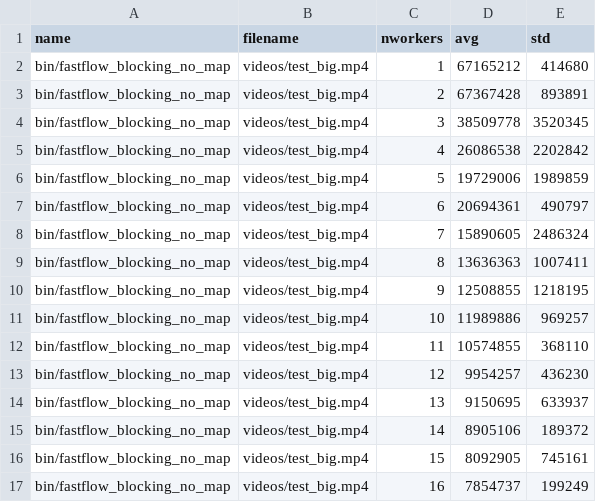
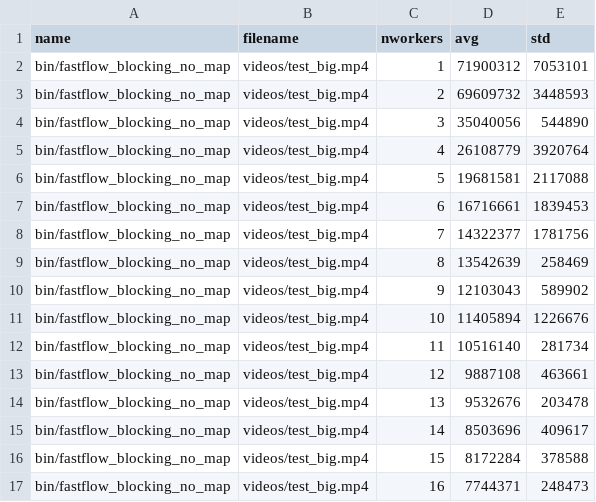
Before and after one commit to iwilare/video-motion-detection, a CSV file: data/fastflow_blocking_no_map2.csv, drawn as a sheet; only a part is shown; the diff covers the shown part only.

```diff
--- a/data/fastflow_blocking_no_map2.csv
+++ b/data/fastflow_blocking_no_map2.csv
@@ -1,17 +1,17 @@
 name,filename,nworkers,avg,std
-bin/fastflow_blocking_no_map,videos/test_big.mp4,1,67165212,414680
-bin/fastflow_blocking_no_map,videos/test_big.mp4,2,67367428,893891
-bin/fastflow_blocking_no_map,videos/test_big.mp4,3,38509778,3520345
-bin/fastflow_blocking_no_map,videos/test_big.mp4,4,26086538,2202842
-bin/fastflow_blocking_no_map,videos/test_big.mp4,5,19729006,1989859
-bin/fastflow_blocking_no_map,videos/test_big.mp4,6,20694361,490797
-bin/fastflow_blocking_no_map,videos/test_big.mp4,7,15890605,2486324
-bin/fastflow_blocking_no_map,videos/test_big.mp4,8,13636363,1007411
-bin/fastflow_blocking_no_map,videos/test_big.mp4,9,12508855,1218195
-bin/fastflow_blocking_no_map,videos/test_big.mp4,10,11989886,969257
-bin/fastflow_blocking_no_map,videos/test_big.mp4,11,10574855,368110
-bin/fastflow_blocking_no_map,videos/test_big.mp4,12,9954257,436230
-bin/fastflow_blocking_no_map,videos/test_big.mp4,13,9150695,633937
-bin/fastflow_blocking_no_map,videos/test_big.mp4,14,8905106,189372
-bin/fastflow_blocking_no_map,videos/test_big.mp4,15,8092905,745161
-bin/fastflow_blocking_no_map,videos/test_big.mp4,16,7854737,199249
+bin/fastflow_blocking_no_map,videos/test_big.mp4,1,71900312,7053101
+bin/fastflow_blocking_no_map,videos/test_big.mp4,2,69609732,3448593
+bin/fastflow_blocking_no_map,videos/test_big.mp4,3,35040056,544890
+bin/fastflow_blocking_no_map,videos/test_big.mp4,4,26108779,3920764
+bin/fastflow_blocking_no_map,videos/test_big.mp4,5,19681581,2117088
+bin/fastflow_blocking_no_map,videos/test_big.mp4,6,16716661,1839453
+bin/fastflow_blocking_no_map,videos/test_big.mp4,7,14322377,1781756
+bin/fastflow_blocking_no_map,videos/test_big.mp4,8,13542639,258469
+bin/fastflow_blocking_no_map,videos/test_big.mp4,9,12103043,589902
+bin/fastflow_blocking_no_map,videos/test_big.mp4,10,11405894,1226676
+bin/fastflow_blocking_no_map,videos/test_big.mp4,11,10516140,281734
+bin/fastflow_blocking_no_map,videos/test_big.mp4,12,9887108,463661
+bin/fastflow_blocking_no_map,videos/test_big.mp4,13,9532676,203478
+bin/fastflow_blocking_no_map,videos/test_big.mp4,14,8503696,409617
+bin/fastflow_blocking_no_map,videos/test_big.mp4,15,8172284,378588
+bin/fastflow_blocking_no_map,videos/test_big.mp4,16,7744371,248473
```
Also changed, not shown: 38 edited cells elsewhere in this file, data/fastflow_blockingA.csv, 6 other files.
